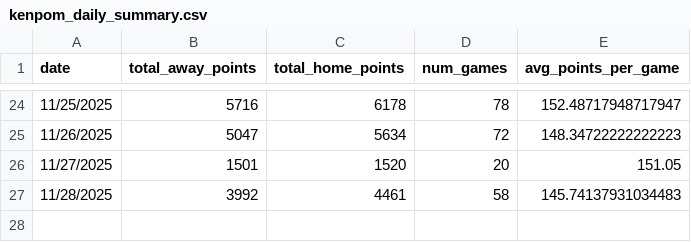
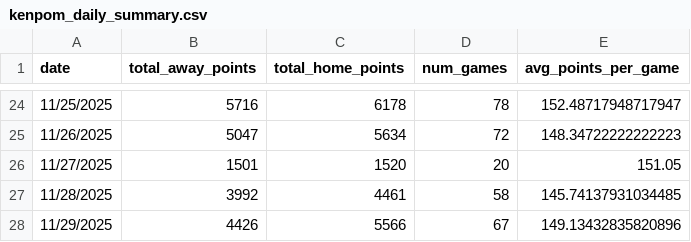
Before and after one commit to AkarshGaonkar/HW5_Q3_Daily_BBall_score_scraper, a CSV file: data/kenpom_daily_summary.csv, drawn as a sheet; only a part is shown, gaps mark what is left out.

```diff
--- a/data/kenpom_daily_summary.csv
+++ b/data/kenpom_daily_summary.csv
@@ -26,2 +26,3 @@ date,total_away_points,total_home_points,num_games,avg_points_per_game
 11/27/2025,1501,1520,20,151.05
-11/28/2025,3992,4461,58,145.74137931034483
+11/28/2025,3992,4461,58,145.74137931034485
+11/29/2025,4426,5566,67,149.13432835820896
```
